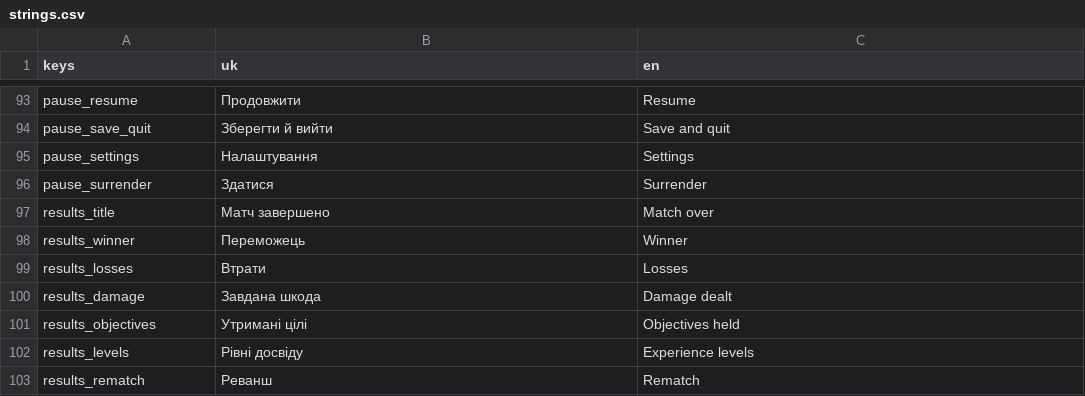
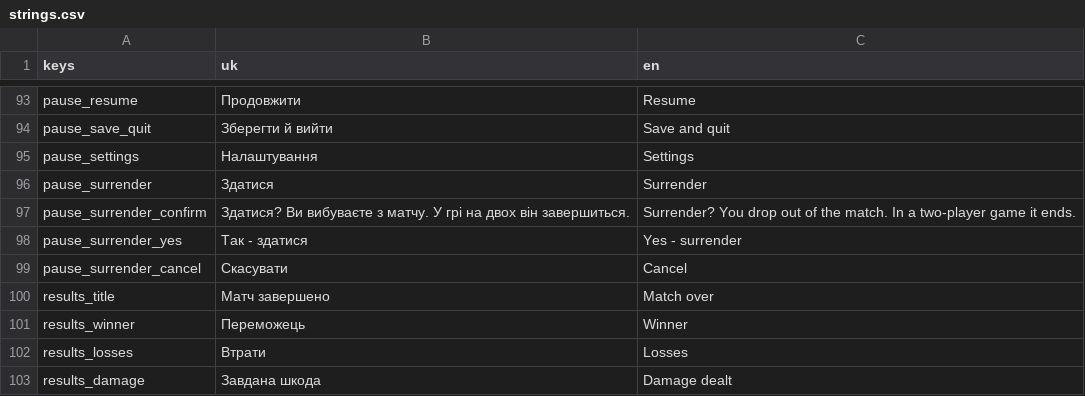
Before and after one commit to NaikSoftware/AdvanceProtocol, a CSV file: assets/i18n/strings.csv, drawn as a sheet; only a part is shown, gaps mark what is left out; the shorter side is filled out with more unchanged rows; the diff names each change by its address in the sheet, - before the commit and + after, or states it on an @@ line.

```diff
--- a/assets/i18n/strings.csv
+++ b/assets/i18n/strings.csv
+row 97: pause_surrender_confirm | Здатися? Ви вибуваєте з матчу. У грі на двох він завершиться. | Surrender? You drop out of the match. In a two-player game it ends.
+row 98: pause_surrender_yes | Так - здатися | Yes - surrender
+row 99: pause_surrender_cancel | Скасувати | Cancel
```
Also changed, not shown: 4 other files.
